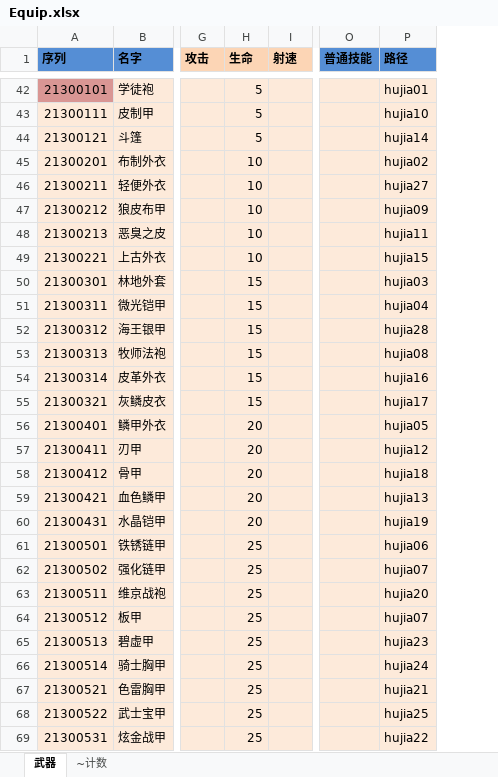
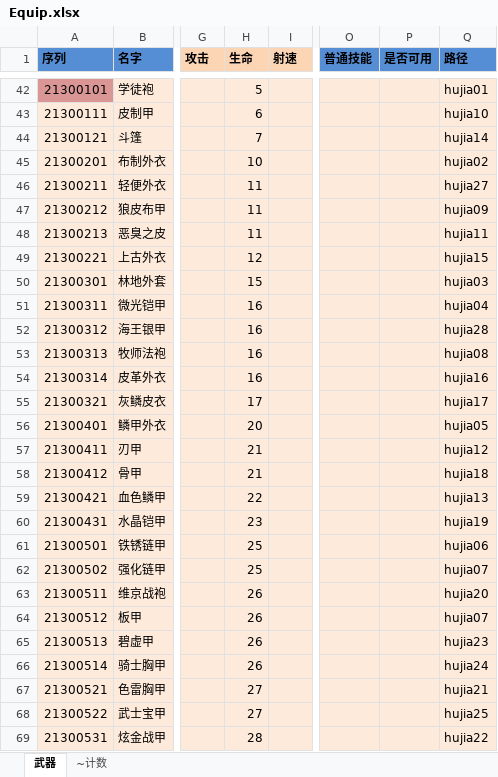
Before and after one commit to realeternia/TOMClassic, an Excel workbook: ConfigData/Xlsx/Equip.xlsx, sheet 武器, drawn as a sheet; only a part is shown, gaps mark what is left out; values as stored, in another font and other column widths than the file's, no borders; conditional formats and table styles not drawn; the diff covers the shown part only; the diff names each change by its address in the sheet, - before the commit and + after, or states it on an @@ line.

```diff
--- a/ConfigData/Xlsx/Equip.xlsx (sheet 武器)
+++ b/ConfigData/Xlsx/Equip.xlsx (sheet 武器)
+column P (是否可用), empty
-H43 (生命): 5
+H43 (生命): 6
-H44 (生命): 5
+H44 (生命): 7
-H46:H48 (生命): 10
+H46:H48 (生命): 11
-H49 (生命): 10
+H49 (生命): 12
-H51:H54 (生命): 15
+H51:H54 (生命): 16
-H55 (生命): 15
+H55 (生命): 17
-H57:H58 (生命): 20
+H57:H58 (生命): 21
-H59 (生命): 20
+H59 (生命): 22
-H60 (生命): 20
+H60 (生命): 23
-H63:H66 (生命): 25
+H63:H66 (生命): 26
-H67:H68 (生命): 25
+H67:H68 (生命): 27
-H69 (生命): 25
+H69 (生命): 28
```
Also changed, not shown: 1 added row, 1 removed row, 25 edited cells and cell formats elsewhere in this sheet, ConfigData/Xlsx/Drop.xlsx, 5 other files.
